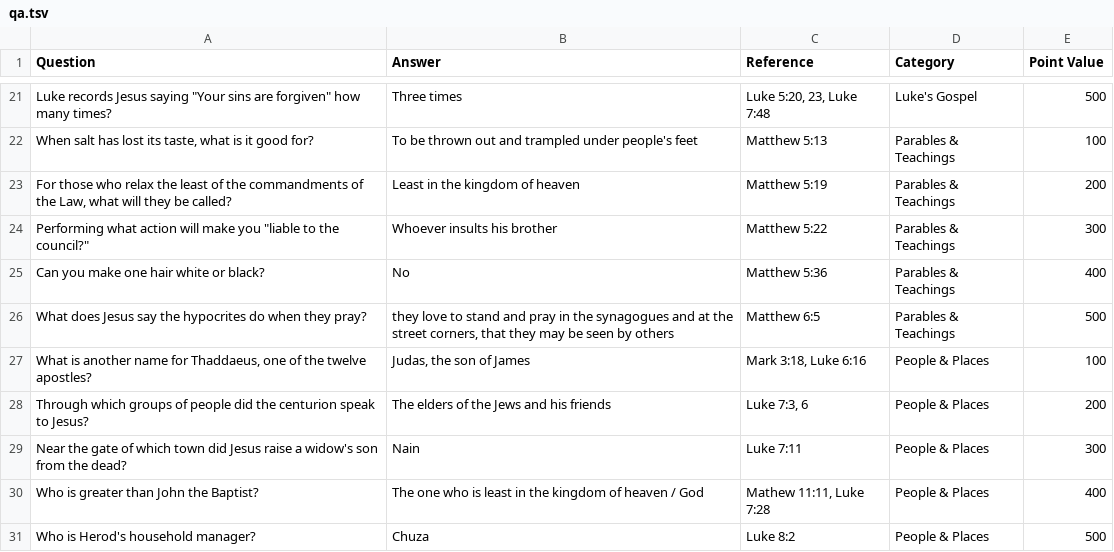
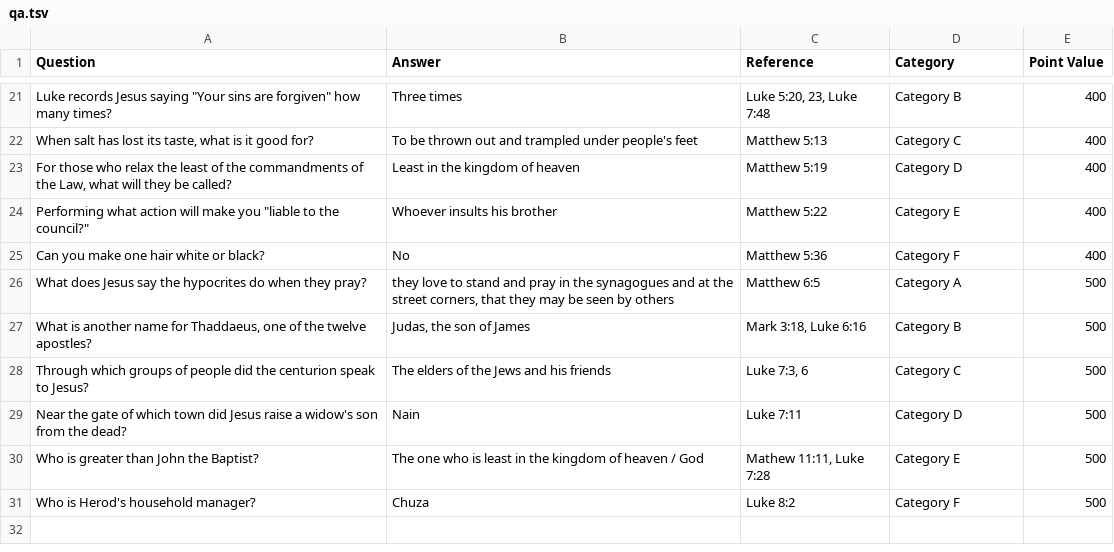
Before and after one commit to ercpham/jeopardy, a TSV file: frontend/src/data/qa.tsv, drawn as a sheet; only a part is shown, gaps mark what is left out; the diff covers the shown part only; the diff names each change by its address in the sheet, - before the commit and + after, or states it on an @@ line.

```diff
--- a/frontend/src/data/qa.tsv
+++ b/frontend/src/data/qa.tsv
-D21 (Category): Luke's Gospel
+D21 (Category): Category B
-E21 (Point Value): 500
+E21 (Point Value): 400
-D22 (Category): Parables & Teachings
+D22 (Category): Category C
-E22 (Point Value): 100
+E22 (Point Value): 400
-D23 (Category): Parables & Teachings
+D23 (Category): Category D
-E23 (Point Value): 200
+E23 (Point Value): 400
-D24 (Category): Parables & Teachings
+D24 (Category): Category E
-E24 (Point Value): 300
+E24 (Point Value): 400
-D25 (Category): Parables & Teachings
+D25 (Category): Category F
-D26 (Category): Parables & Teachings
+D26 (Category): Category A
-D27 (Category): People & Places
+D27 (Category): Category B
-E27 (Point Value): 100
+E27 (Point Value): 500
-D28 (Category): People & Places
+D28 (Category): Category C
-E28 (Point Value): 200
+E28 (Point Value): 500
-D29 (Category): People & Places
+D29 (Category): Category D
-E29 (Point Value): 300
+E29 (Point Value): 500
-D30 (Category): People & Places
+D30 (Category): Category E
-E30 (Point Value): 400
+E30 (Point Value): 500
-D31 (Category): People & Places
+D31 (Category): Category F
```
Also changed, not shown: 31 edited cells elsewhere in this file, 1 other file.
